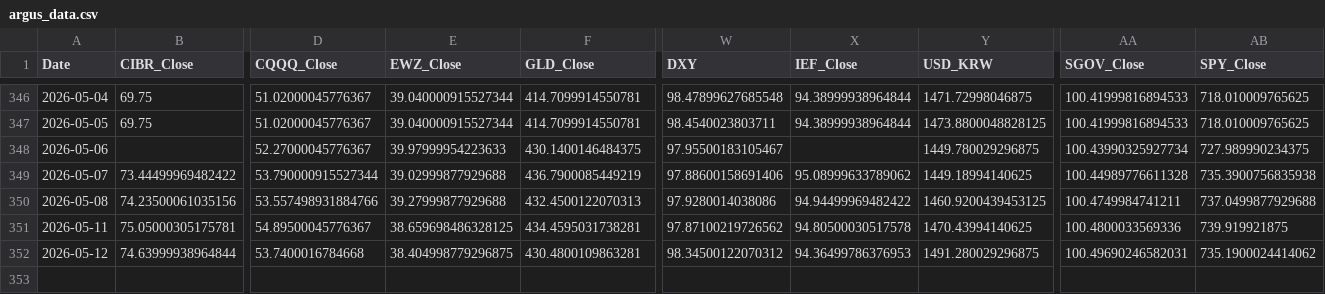
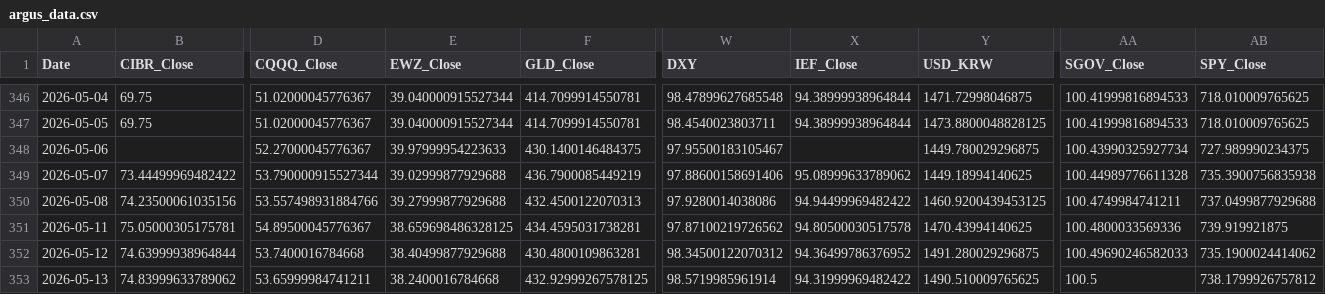
Before and after one commit to daifulee/argus-public-data, a CSV file: argus_data.csv, drawn as a sheet; only a part is shown, gaps mark what is left out; rows hold the shown columns only; the diff names each change by its address in the sheet, - before the commit and + after, or states it on an @@ line.

```diff
--- a/argus_data.csv
+++ b/argus_data.csv
-E352 (EWZ_Close): 38.404998779296875
+E352 (EWZ_Close): 38.40499877929688
-X352 (IEF_Close): 94.36499786376953
+X352 (IEF_Close): 94.36499786376952
-AA352 (SGOV_Close): 100.49690246582031
+AA352 (SGOV_Close): 100.49690246582033
+row 353: 2026-05-13 | 74.83999633789062 | 53.65999984741211 | 38.2400016784668 | 432.92999267578125 | 98.5719985961914 | 94.31999969482422 | 1490.510009765625 | 100.5 | 738.1799926757812
```
Also changed, not shown: 2 other files.
